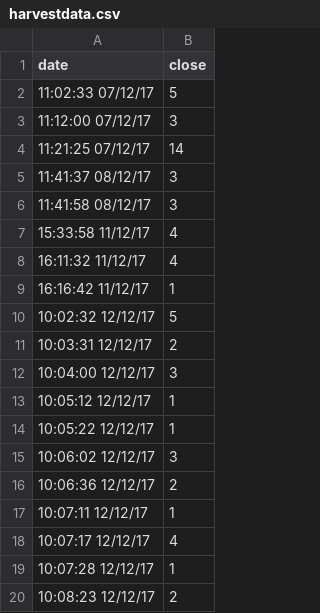
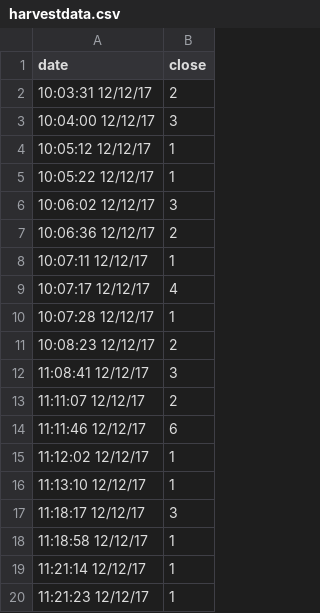
Before and after one commit to tothepoweroftom/Decentralised_Plant, a CSV file: src/harvestdata.csv, drawn as a sheet; removed rows and columns are numbered as before the commit, all else as after; the diff names each change by its address in the sheet, - before the commit and + after, or states it on an @@ line.

```diff
--- a/src/harvestdata.csv
+++ b/src/harvestdata.csv
-row 2: 11:02:33 07/12/17 | 5
-row 3: 11:12:00 07/12/17 | 3
-row 4: 11:21:25 07/12/17 | 14
-row 5: 11:41:37 08/12/17 | 3
-row 6: 11:41:58 08/12/17 | 3
-row 7: 15:33:58 11/12/17 | 4
-row 8: 16:11:32 11/12/17 | 4
-row 9: 16:16:42 11/12/17 | 1
-row 10: 10:02:32 12/12/17 | 5
+row 12: 11:08:41 12/12/17 | 3
+row 13: 11:11:07 12/12/17 | 2
+row 14: 11:11:46 12/12/17 | 6
+row 15: 11:12:02 12/12/17 | 1
+row 16: 11:13:10 12/12/17 | 1
+row 17: 11:18:17 12/12/17 | 3
+row 18: 11:18:58 12/12/17 | 1
+row 19: 11:21:14 12/12/17 | 1
+row 20: 11:21:23 12/12/17 | 1
```
Also changed, not shown: src/data.csv, src/pricedata.csv, 4 other files.
